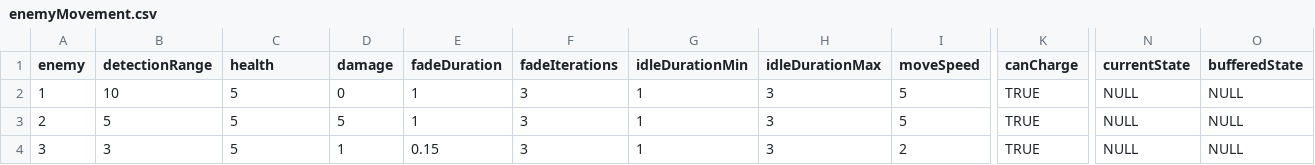
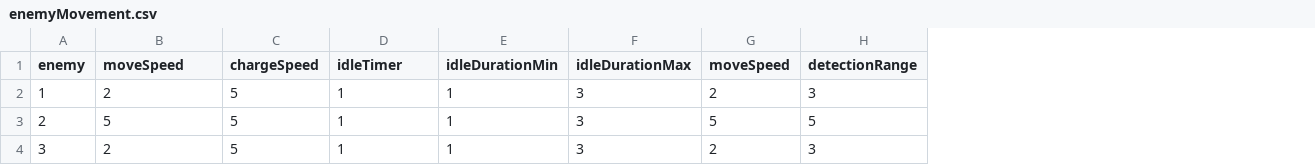
Before and after one commit to Peanut-Ela/Bonnie, a CSV file: Assets/JSONFiles/ConvertCSVtoJson/CSV/enemyMovement.csv, drawn as a sheet; only a part is shown, gaps mark what is left out; removed rows and columns are numbered as before the commit, all else as after; the diff names each change by its address in the sheet, - before the commit and + after, or states it on an @@ line.

```diff
--- a/Assets/JSONFiles/ConvertCSVtoJson/CSV/enemyMovement.csv
+++ b/Assets/JSONFiles/ConvertCSVtoJson/CSV/enemyMovement.csv
-column D (damage), rows 2-4: 0 | 5 | 1
-column F (fadeIterations), rows 2-4: all 3
+column H (detectionRange), rows 2-4: 3 | 5 | 3
-column K (canCharge), rows 2-4: all TRUE
-column N (currentState), rows 2-4: all NULL
-column O (bufferedState), rows 2-4: all NULL
-B1: detectionRange
+B1: moveSpeed
-C1: health
+C1: chargeSpeed
-D1: fadeDuration
+D1: idleTimer
-B2 (moveSpeed): 10
+B2 (moveSpeed): 2
-G2 (moveSpeed): 5
+G2 (moveSpeed): 2
-B4 (moveSpeed): 3
+B4 (moveSpeed): 2
-D4 (idleTimer): 0.15
+D4 (idleTimer): 1
```
Also changed, not shown: Assets/JSONFiles/ConvertCSVtoJson/CSV/NPC.csv, Assets/JSONFiles/ConvertCSVtoJson/CSV/dialogueData.csv, 8 other files.
